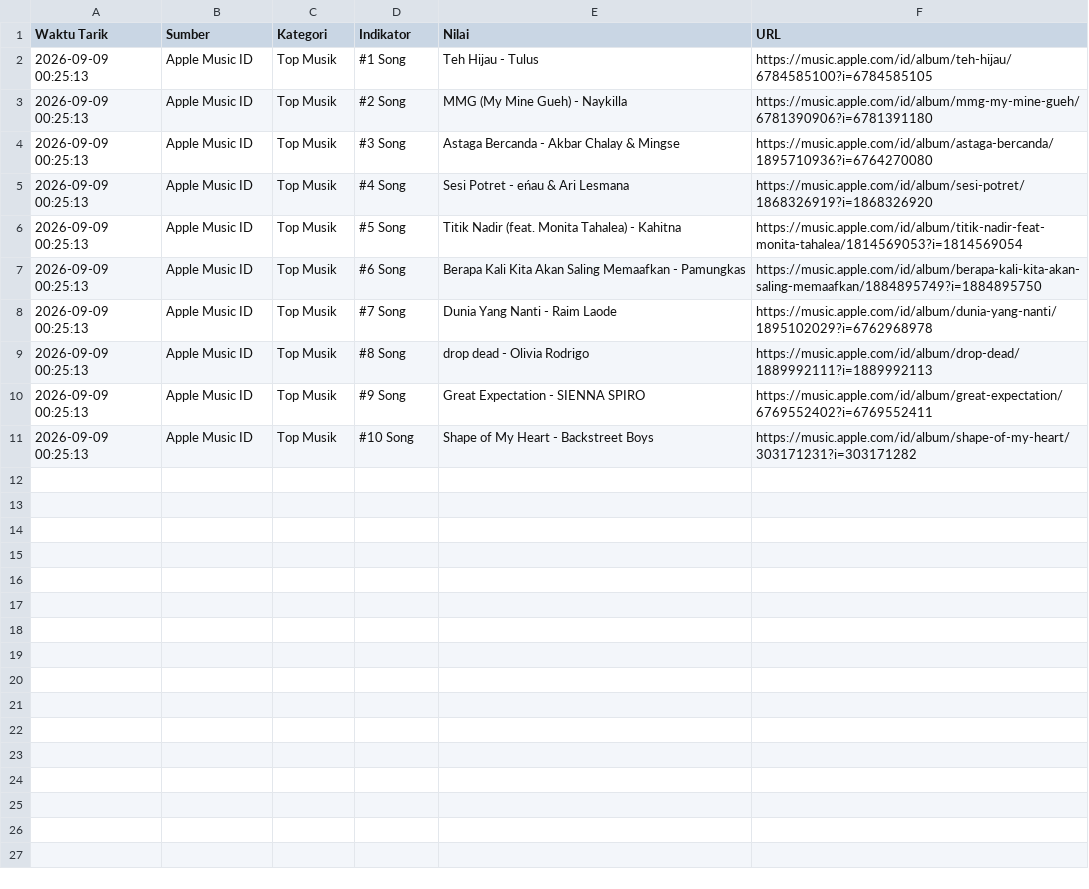
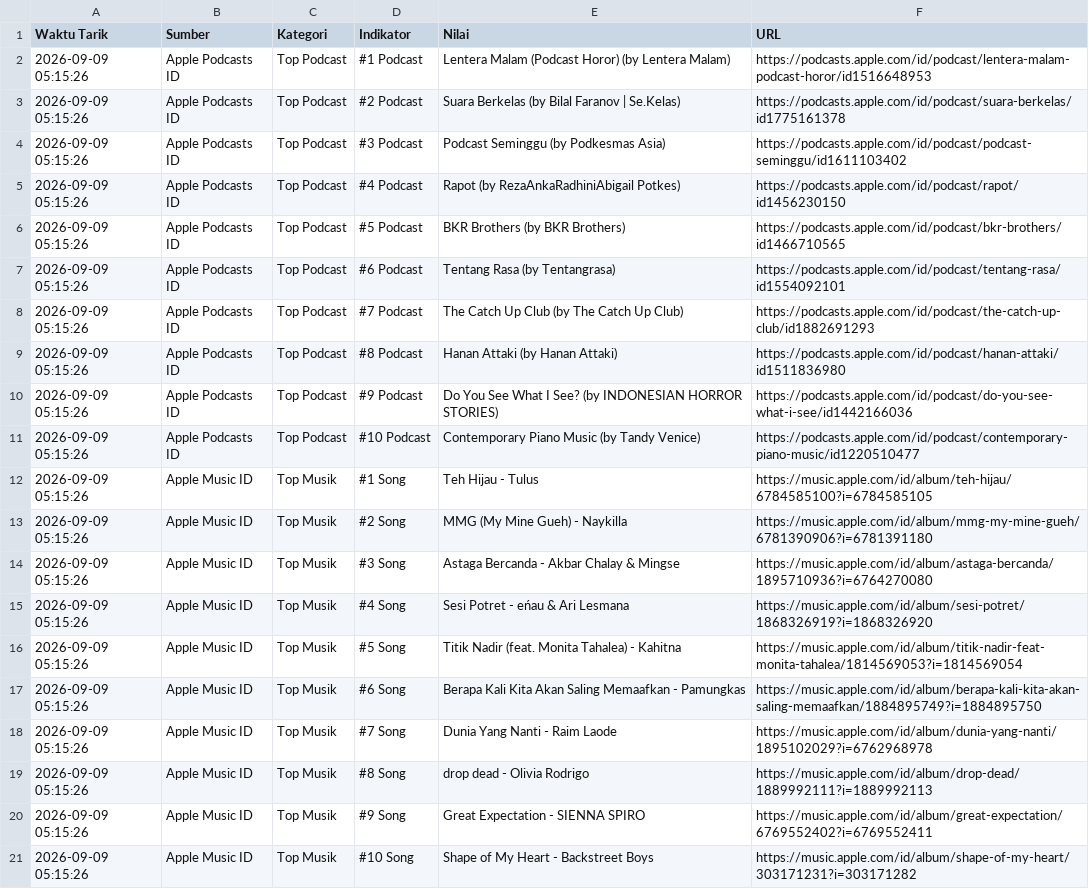
Before and after one commit to adammadden13-oss/indonesian-media-pulse, a CSV file: ekonomi_audio.csv, drawn as a sheet.

```diff
--- a/ekonomi_audio.csv
+++ b/ekonomi_audio.csv
@@ -1,11 +1,21 @@
 Waktu Tarik,Sumber,Kategori,Indikator,Nilai,URL
-2026-09-09 00:25:13,Apple Music ID,Top Musik,#1 Song,Teh Hijau - Tulus,https://music.apple.com/id/album/teh-hijau/6784585100?i=6784585105
-2026-09-09 00:25:13,Apple Music ID,Top Musik,#2 Song,MMG (My Mine Gueh) - Naykilla,https://music.apple.com/id/album/mmg-my-mine-gueh/6781390906?i=6781391180
-2026-09-09 00:25:13,Apple Music ID,Top Musik,#3 Song,Astaga Bercanda - Akbar Chalay & Mingse,https://music.apple.com/id/album/astaga-bercanda/1895710936?i=6764270080
-2026-09-09 00:25:13,Apple Music ID,Top Musik,#4 Song,Sesi Potret - eńau & Ari Lesmana,https://music.apple.com/id/album/sesi-potret/1868326919?i=1868326920
-2026-09-09 00:25:13,Apple Music ID,Top Musik,#5 Song,Titik Nadir (feat. Monita Tahalea) - Kahitna,https://music.apple.com/id/album/titik-nadir-feat-monita-tahalea/1814569053?i=1814569054
-2026-09-09 00:25:13,Apple Music ID,Top Musik,#6 Song,Berapa Kali Kita Akan Saling Memaafkan - Pamungkas,https://music.apple.com/id/album/berapa-kali-kita-akan-saling-memaafkan/1884895749?i=1884895750
-2026-09-09 00:25:13,Apple Music ID,Top Musik,#7 Song,Dunia Yang Nanti - Raim Laode,https://music.apple.com/id/album/dunia-yang-nanti/1895102029?i=6762968978
-2026-09-09 00:25:13,Apple Music ID,Top Musik,#8 Song,drop dead - Olivia Rodrigo,https://music.apple.com/id/album/drop-dead/1889992111?i=1889992113
-2026-09-09 00:25:13,Apple Music ID,Top Musik,#9 Song,Great Expectation - SIENNA SPIRO,https://music.apple.com/id/album/great-expectation/6769552402?i=6769552411
-2026-09-09 00:25:13,Apple Music ID,Top Musik,#10 Song,Shape of My Heart - Backstreet Boys,https://music.apple.com/id/album/shape-of-my-heart/303171231?i=303171282
+2026-09-09 05:15:26,Apple Podcasts ID,Top Podcast,#1 Podcast,Lentera Malam (Podcast Horor) (by Lentera Malam),https://podcasts.apple.com/id/podcast/lentera-malam-podcast-horor/id1516648953
+2026-09-09 05:15:26,Apple Podcasts ID,Top Podcast,#2 Podcast,Suara Berkelas (by Bilal Faranov | Se.Kelas),https://podcasts.apple.com/id/podcast/suara-berkelas/id1775161378
+2026-09-09 05:15:26,Apple Podcasts ID,Top Podcast,#3 Podcast,Podcast Seminggu (by Podkesmas Asia),https://podcasts.apple.com/id/podcast/podcast-seminggu/id1611103402
+2026-09-09 05:15:26,Apple Podcasts ID,Top Podcast,#4 Podcast,Rapot (by RezaAnkaRadhiniAbigail Potkes),https://podcasts.apple.com/id/podcast/rapot/id1456230150
+2026-09-09 05:15:26,Apple Podcasts ID,Top Podcast,#5 Podcast,BKR Brothers (by BKR Brothers),https://podcasts.apple.com/id/podcast/bkr-brothers/id1466710565
+2026-09-09 05:15:26,Apple Podcasts ID,Top Podcast,#6 Podcast,Tentang Rasa (by Tentangrasa),https://podcasts.apple.com/id/podcast/tentang-rasa/id1554092101
+2026-09-09 05:15:26,Apple Podcasts ID,Top Podcast,#7 Podcast,The Catch Up Club (by The Catch Up Club),https://podcasts.apple.com/id/podcast/the-catch-up-club/id1882691293
+2026-09-09 05:15:26,Apple Podcasts ID,Top Podcast,#8 Podcast,Hanan Attaki (by Hanan Attaki),https://podcasts.apple.com/id/podcast/hanan-attaki/id1511836980
+2026-09-09 05:15:26,Apple Podcasts ID,Top Podcast,#9 Podcast,Do You See What I See? (by INDONESIAN HORROR STORIES),https://podcasts.apple.com/id/podcast/do-you-see-what-i-see/id1442166036
+2026-09-09 05:15:26,Apple Podcasts ID,Top Podcast,#10 Podcast,Contemporary Piano Music (by Tandy Venice),https://podcasts.apple.com/id/podcast/contemporary-piano-music/id1220510477
+2026-09-09 05:15:26,Apple Music ID,Top Musik,#1 Song,Teh Hijau - Tulus,https://music.apple.com/id/album/teh-hijau/6784585100?i=6784585105
+2026-09-09 05:15:26,Apple Music ID,Top Musik,#2 Song,MMG (My Mine Gueh) - Naykilla,https://music.apple.com/id/album/mmg-my-mine-gueh/6781390906?i=6781391180
+2026-09-09 05:15:26,Apple Music ID,Top Musik,#3 Song,Astaga Bercanda - Akbar Chalay & Mingse,https://music.apple.com/id/album/astaga-bercanda/1895710936?i=6764270080
+2026-09-09 05:15:26,Apple Music ID,Top Musik,#4 Song,Sesi Potret - eńau & Ari Lesmana,https://music.apple.com/id/album/sesi-potret/1868326919?i=1868326920
+2026-09-09 05:15:26,Apple Music ID,Top Musik,#5 Song,Titik Nadir (feat. Monita Tahalea) - Kahitna,https://music.apple.com/id/album/titik-nadir-feat-monita-tahalea/1814569053?i=1814569054
+2026-09-09 05:15:26,Apple Music ID,Top Musik,#6 Song,Berapa Kali Kita Akan Saling Memaafkan - Pamungkas,https://music.apple.com/id/album/berapa-kali-kita-akan-saling-memaafkan/1884895749?i=1884895750
+2026-09-09 05:15:26,Apple Music ID,Top Musik,#7 Song,Dunia Yang Nanti - Raim Laode,https://music.apple.com/id/album/dunia-yang-nanti/1895102029?i=6762968978
+2026-09-09 05:15:26,Apple Music ID,Top Musik,#8 Song,drop dead - Olivia Rodrigo,https://music.apple.com/id/album/drop-dead/1889992111?i=1889992113
+2026-09-09 05:15:26,Apple Music ID,Top Musik,#9 Song,Great Expectation - SIENNA SPIRO,https://music.apple.com/id/album/great-expectation/6769552402?i=6769552411
+2026-09-09 05:15:26,Apple Music ID,Top Musik,#10 Song,Shape of My Heart - Backstreet Boys,https://music.apple.com/id/album/shape-of-my-heart/303171231?i=303171282
```
Also changed, not shown: berita_news.csv, berita_terkini.csv, 4 other files.
